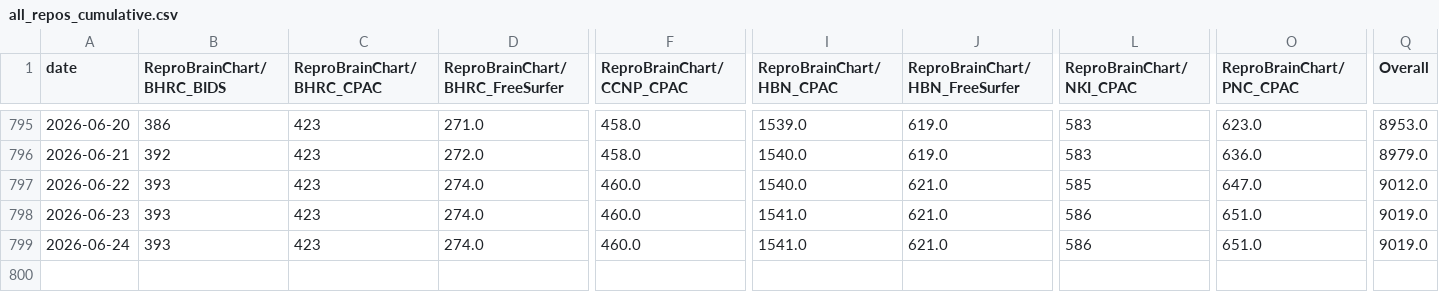
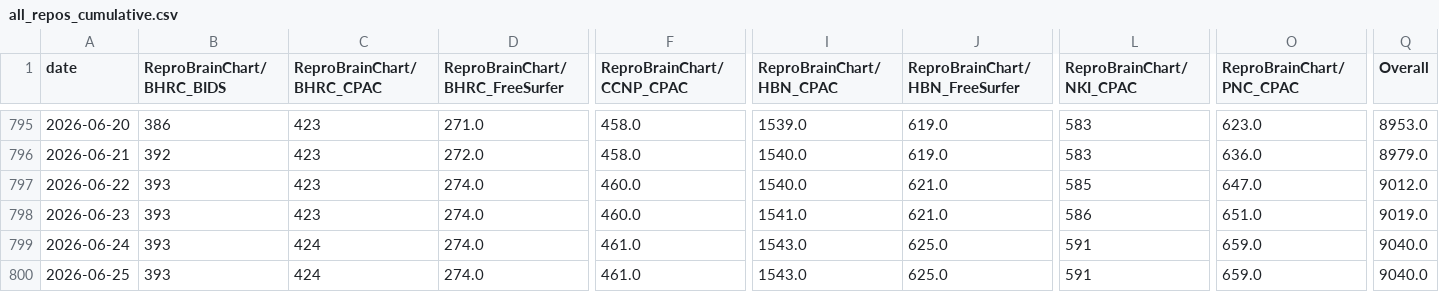
Before and after one commit to ReproBrainChart/ReproBrainChart.github.io, a CSV file: _data/clone-tracking/cumulative/all_repos_cumulative.csv, drawn as a sheet; only a part is shown, gaps mark what is left out; rows hold the shown columns only; the diff names each change by its address in the sheet, - before the commit and + after, or states it on an @@ line.

```diff
--- a/_data/clone-tracking/cumulative/all_repos_cumulative.csv
+++ b/_data/clone-tracking/cumulative/all_repos_cumulative.csv
-C799 (ReproBrainChart/BHRC_CPAC): 423
+C799 (ReproBrainChart/BHRC_CPAC): 424
-F799 (ReproBrainChart/CCNP_CPAC): 460.0
+F799 (ReproBrainChart/CCNP_CPAC): 461.0
-I799 (ReproBrainChart/HBN_CPAC): 1541.0
+I799 (ReproBrainChart/HBN_CPAC): 1543.0
-J799 (ReproBrainChart/HBN_FreeSurfer): 621.0
+J799 (ReproBrainChart/HBN_FreeSurfer): 625.0
-L799 (ReproBrainChart/NKI_CPAC): 586
+L799 (ReproBrainChart/NKI_CPAC): 591
-O799 (ReproBrainChart/PNC_CPAC): 651.0
+O799 (ReproBrainChart/PNC_CPAC): 659.0
-Q799 (Overall): 9019.0
+Q799 (Overall): 9040.0
+row 800: 2026-06-25 | 393 | 424 | 274.0 | 461.0 | 1543.0 | 625.0 | 591 | 659.0 | 9040.0
```
Also changed, not shown: _data/clone-tracking/cumulative/ReproBrainChart_BHRC_BIDS_cum_clones.csv, _data/clone-tracking/cumulative/ReproBrainChart_BHRC_CPAC_cum_clones.csv, 28 other files.
